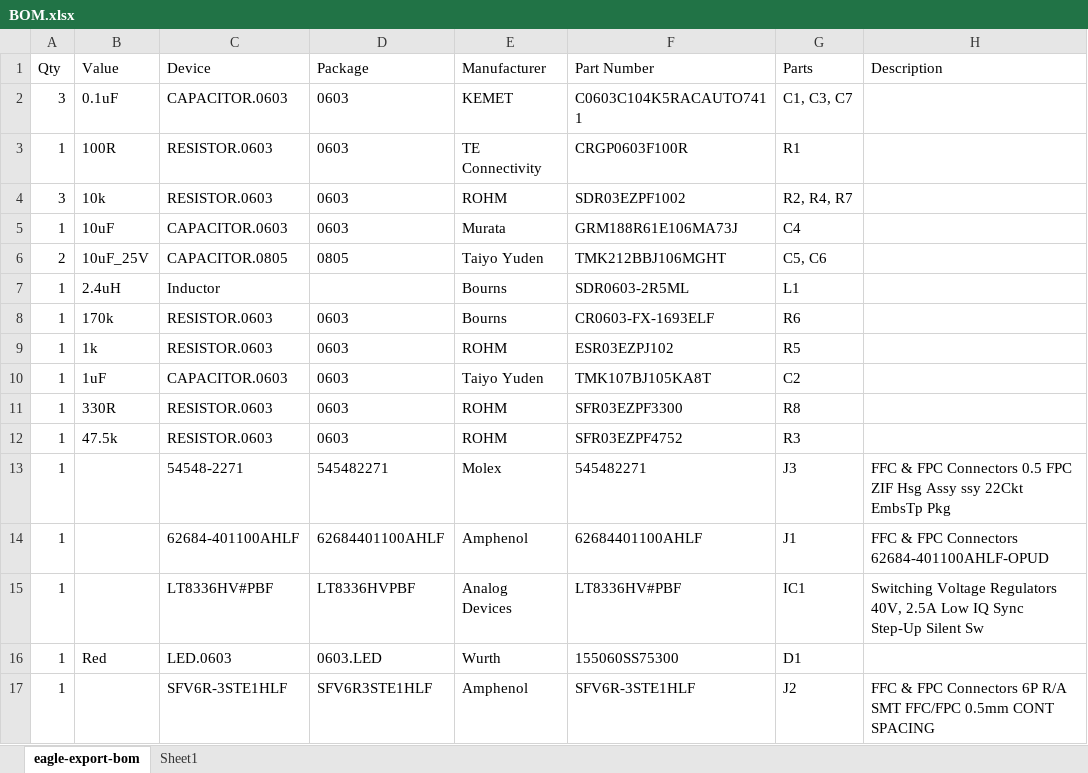
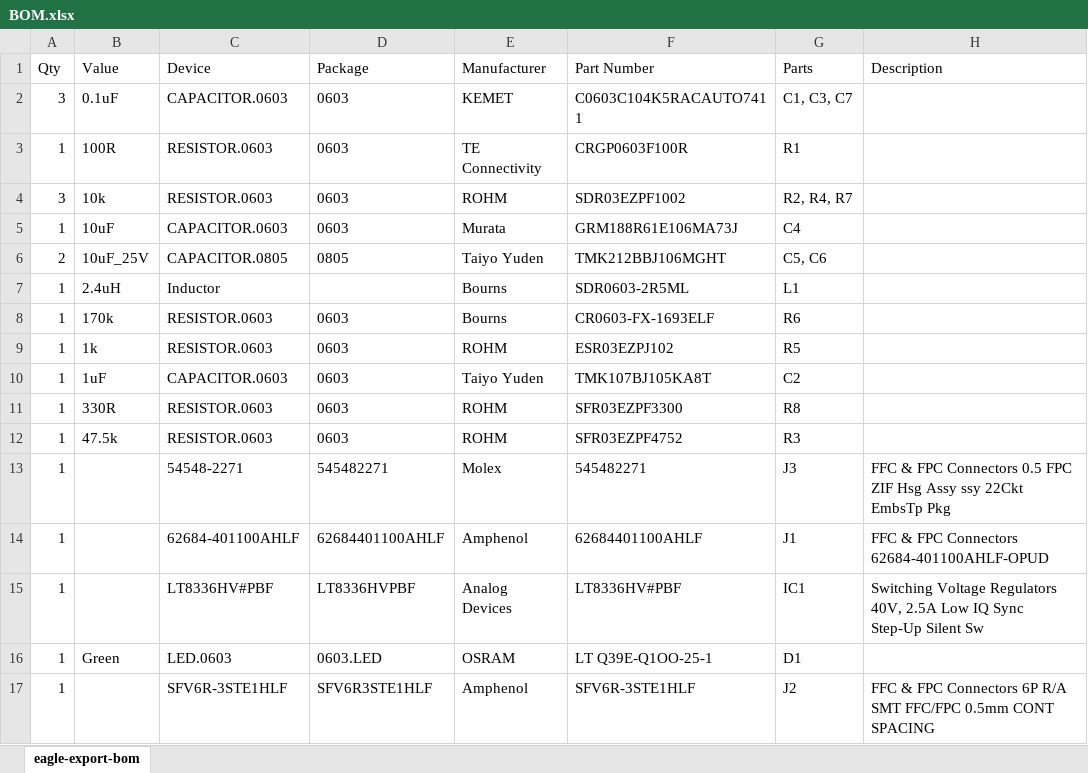
Before and after one commit to Lithium-Robotics-Corporation/BuyDisplay-to-RPi-DSI-adapter, an Excel workbook: Fabrication Outputs/BOM.xlsx, sheet eagle-export-bom, drawn as a sheet; values as stored, in another font and other column widths than the file's, no borders; table styles not drawn; the diff names each change by its address in the sheet, - before the commit and + after, or states it on an @@ line.

```diff
--- a/Fabrication Outputs/BOM.xlsx (sheet eagle-export-bom)
+++ b/Fabrication Outputs/BOM.xlsx (sheet eagle-export-bom)
-sheet tab: Sheet1
-B16 (Value): Red
+B16 (Value): Green
-E16 (Manufacturer): Wurth
+E16 (Manufacturer): OSRAM
-F16 (Part Number): 155060SS75300
+F16 (Part Number): LT Q39E-Q1OO-25-1
```
Also changed, not shown: 24 other files.
